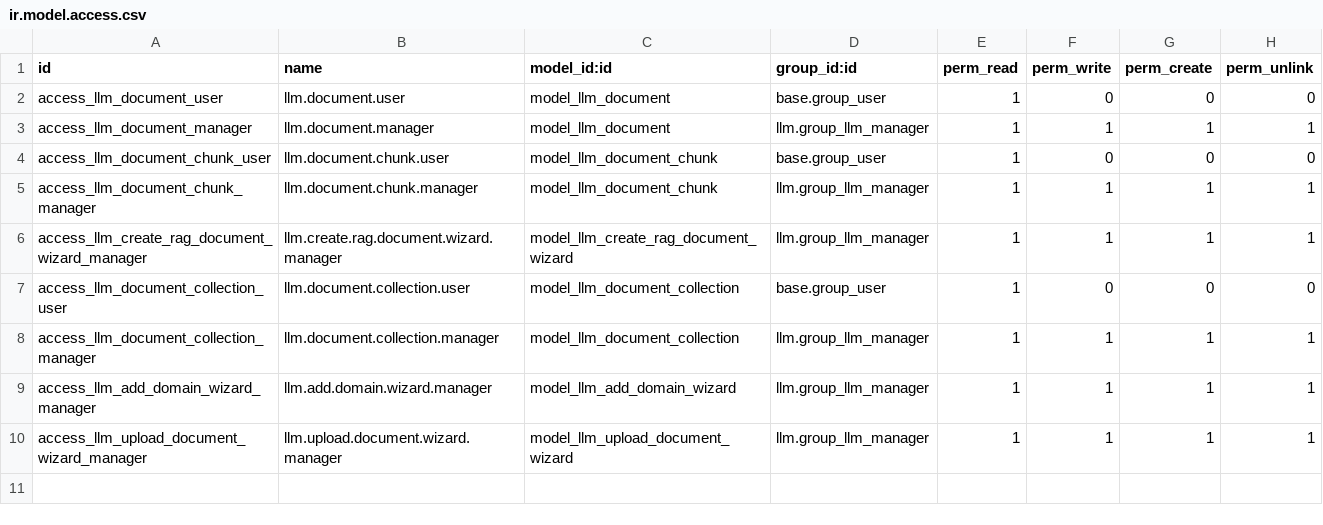
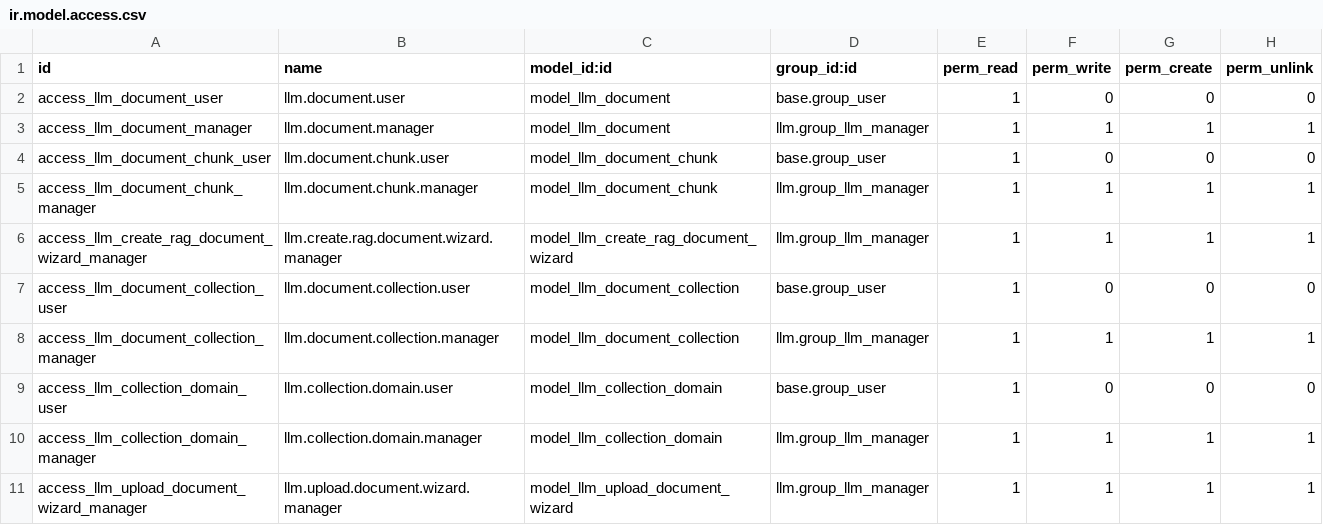
Before and after one commit to juanma989/git-remote, a CSV file: llm_knowledge/security/ir.model.access.csv, drawn as a sheet.

```diff
--- a/llm_knowledge/security/ir.model.access.csv
+++ b/llm_knowledge/security/ir.model.access.csv
@@ -8,3 +8,4 @@ access_llm_document_collection_user,llm.document.collection.user,model_llm_docum
 access_llm_document_collection_manager,llm.document.collection.manager,model_llm_document_collection,llm.group_llm_manager,1,1,1,1
-access_llm_add_domain_wizard_manager,llm.add.domain.wizard.manager,model_llm_add_domain_wizard,llm.group_llm_manager,1,1,1,1
+access_llm_collection_domain_user,llm.collection.domain.user,model_llm_collection_domain,base.group_user,1,0,0,0
+access_llm_collection_domain_manager,llm.collection.domain.manager,model_llm_collection_domain,llm.group_llm_manager,1,1,1,1
 access_llm_upload_document_wizard_manager,llm.upload.document.wizard.manager,model_llm_upload_document_wizard,llm.group_llm_manager,1,1,1,1
```
Also changed, not shown: 8 other files.
